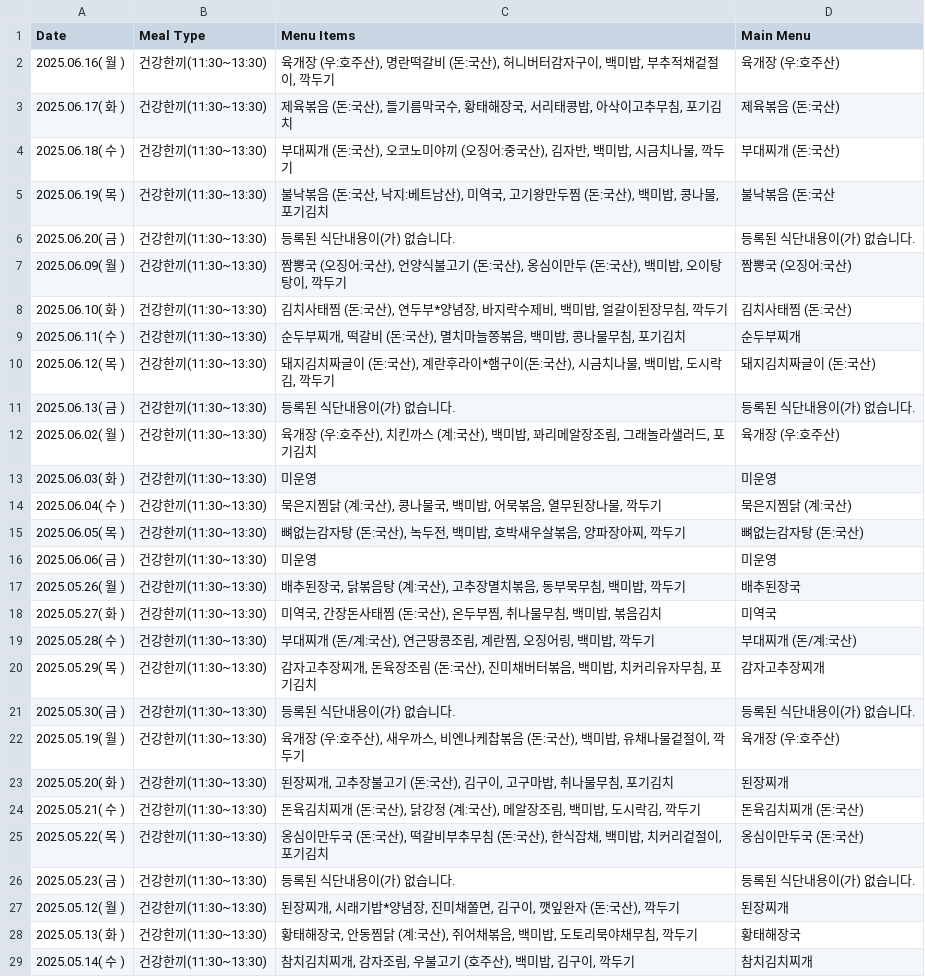
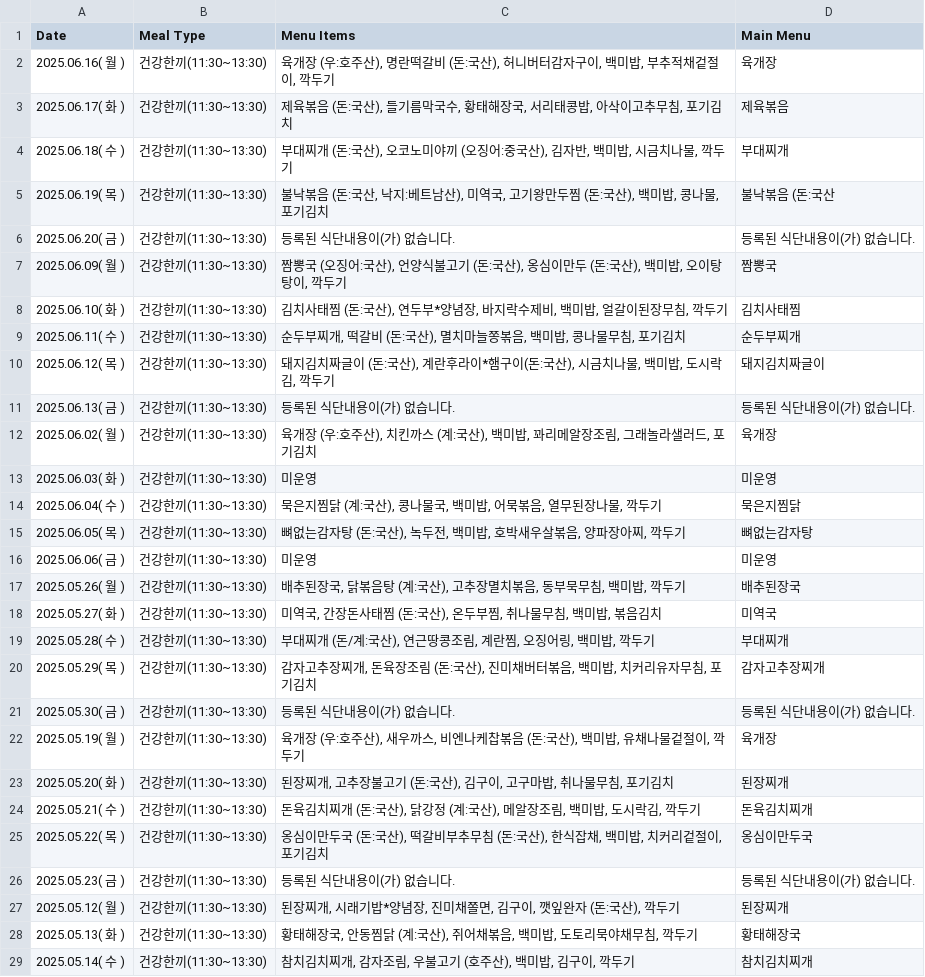
Before and after one commit to lynnc53/hknu-menu-scraper, a CSV file: data/hknu_healthy_menus.csv, drawn as a sheet; only a part is shown; the diff covers the shown part only.

```diff
--- a/data/hknu_healthy_menus.csv
+++ b/data/hknu_healthy_menus.csv
@@ -1,16 +1,16 @@
 Date,Meal Type,Menu Items,Main Menu
-2025.06.16( 월 ),건강한끼(11:30~13:30),"육개장 (우:호주산), 명란떡갈비 (돈:국산), 허니버터감자구이, 백미밥, 부추적채겉절이, 깍두기",육개장 (우:호주산)
-2025.06.17( 화 ),건강한끼(11:30~13:30),"제육볶음 (돈:국산), 들기름막국수, 황태해장국, 서리태콩밥, 아삭이고추무침, 포기김치",제육볶음 (돈:국산)
-2025.06.18( 수 ),건강한끼(11:30~13:30),"부대찌개 (돈:국산), 오코노미야끼 (오징어:중국산), 김자반, 백미밥, 시금치나물, 깍두기",부대찌개 (돈:국산)
+2025.06.16( 월 ),건강한끼(11:30~13:30),"육개장 (우:호주산), 명란떡갈비 (돈:국산), 허니버터감자구이, 백미밥, 부추적채겉절이, 깍두기",육개장
+2025.06.17( 화 ),건강한끼(11:30~13:30),"제육볶음 (돈:국산), 들기름막국수, 황태해장국, 서리태콩밥, 아삭이고추무침, 포기김치",제육볶음
+2025.06.18( 수 ),건강한끼(11:30~13:30),"부대찌개 (돈:국산), 오코노미야끼 (오징어:중국산), 김자반, 백미밥, 시금치나물, 깍두기",부대찌개
 2025.06.19( 목 ),건강한끼(11:30~13:30),"불낙볶음 (돈:국산, 낙지:베트남산), 미역국, 고기왕만두찜 (돈:국산), 백미밥, 콩나물, 포기김치",불낙볶음 (돈:국산
 2025.06.20( 금 ),건강한끼(11:30~13:30),등록된 식단내용이(가) 없습니다.,등록된 식단내용이(가) 없습니다.
-2025.06.09( 월 ),건강한끼(11:30~13:30),"짬뽕국 (오징어:국산), 언양식불고기 (돈:국산), 옹심이만두 (돈:국산), 백미밥, 오이탕탕이, 깍두기",짬뽕국 (오징어:국산)
-2025.06.10( 화 ),건강한끼(11:30~13:30),"김치사태찜 (돈:국산), 연두부*양념장, 바지락수제비, 백미밥, 얼갈이된장무침, 깍두기",김치사태찜 (돈:국산)
+2025.06.09( 월 ),건강한끼(11:30~13:30),"짬뽕국 (오징어:국산), 언양식불고기 (돈:국산), 옹심이만두 (돈:국산), 백미밥, 오이탕탕이, 깍두기",짬뽕국
+2025.06.10( 화 ),건강한끼(11:30~13:30),"김치사태찜 (돈:국산), 연두부*양념장, 바지락수제비, 백미밥, 얼갈이된장무침, 깍두기",김치사태찜
 2025.06.11( 수 ),건강한끼(11:30~13:30),"순두부찌개, 떡갈비 (돈:국산), 멸치마늘쫑볶음, 백미밥, 콩나물무침, 포기김치",순두부찌개
-2025.06.12( 목 ),건강한끼(11:30~13:30),"돼지김치짜글이 (돈:국산), 계란후라이*햄구이(돈:국산), 시금치나물, 백미밥, 도시락김, 깍두기",돼지김치짜글이 (돈:국산)
+2025.06.12( 목 ),건강한끼(11:30~13:30),"돼지김치짜글이 (돈:국산), 계란후라이*햄구이(돈:국산), 시금치나물, 백미밥, 도시락김, 깍두기",돼지김치짜글이
 2025.06.13( 금 ),건강한끼(11:30~13:30),등록된 식단내용이(가) 없습니다.,등록된 식단내용이(가) 없습니다.
-2025.06.02( 월 ),건강한끼(11:30~13:30),"육개장 (우:호주산), 치킨까스 (계:국산), 백미밥, 꽈리메알장조림, 그래놀라샐러드, 포기김치",육개장 (우:호주산)
+2025.06.02( 월 ),건강한끼(11:30~13:30),"육개장 (우:호주산), 치킨까스 (계:국산), 백미밥, 꽈리메알장조림, 그래놀라샐러드, 포기김치",육개장
 2025.06.03( 화 ),건강한끼(11:30~13:30),미운영,미운영
-2025.06.04( 수 ),건강한끼(11:30~13:30),"묵은지찜닭 (계:국산), 콩나물국, 백미밥, 어묵볶음, 열무된장나물, 깍두기",묵은지찜닭 (계:국산)
-2025.06.05( 목 ),건강한끼(11:30~13:30),"뼈없는감자탕 (돈:국산), 녹두전, 백미밥, 호박새우살볶음, 양파장아찌, 깍두기",뼈없는감자탕 (돈:국산)
+2025.06.04( 수 ),건강한끼(11:30~13:30),"묵은지찜닭 (계:국산), 콩나물국, 백미밥, 어묵볶음, 열무된장나물, 깍두기",묵은지찜닭
+2025.06.05( 목 ),건강한끼(11:30~13:30),"뼈없는감자탕 (돈:국산), 녹두전, 백미밥, 호박새우살볶음, 양파장아찌, 깍두기",뼈없는감자탕
 2025.06.06( 금 ),건강한끼(11:30~13:30),미운영,미운영
@@ -18,9 +18,9 @@ Date,Meal Type,Menu Items,Main Menu
 2025.05.27( 화 ),건강한끼(11:30~13:30),"미역국, 간장돈사태찜 (돈:국산), 온두부찜, 취나물무침, 백미밥, 볶음김치",미역국
-2025.05.28( 수 ),건강한끼(11:30~13:30),"부대찌개 (돈/계:국산), 연근땅콩조림, 계란찜, 오징어링, 백미밥, 깍두기",부대찌개 (돈/계:국산)
+2025.05.28( 수 ),건강한끼(11:30~13:30),"부대찌개 (돈/계:국산), 연근땅콩조림, 계란찜, 오징어링, 백미밥, 깍두기",부대찌개
 2025.05.29( 목 ),건강한끼(11:30~13:30),"감자고추장찌개, 돈육장조림 (돈:국산), 진미채버터볶음, 백미밥, 치커리유자무침, 포기김치",감자고추장찌개
 2025.05.30( 금 ),건강한끼(11:30~13:30),등록된 식단내용이(가) 없습니다.,등록된 식단내용이(가) 없습니다.
-2025.05.19( 월 ),건강한끼(11:30~13:30),"육개장 (우:호주산), 새우까스, 비엔나케찹볶음 (돈:국산), 백미밥, 유채나물겉절이, 깍두기",육개장 (우:호주산)
+2025.05.19( 월 ),건강한끼(11:30~13:30),"육개장 (우:호주산), 새우까스, 비엔나케찹볶음 (돈:국산), 백미밥, 유채나물겉절이, 깍두기",육개장
 2025.05.20( 화 ),건강한끼(11:30~13:30),"된장찌개, 고추장불고기 (돈:국산), 김구이, 고구마밥, 취나물무침, 포기김치",된장찌개
-2025.05.21( 수 ),건강한끼(11:30~13:30),"돈육김치찌개 (돈:국산), 닭강정 (계:국산), 메알장조림, 백미밥, 도시락김, 깍두기",돈육김치찌개 (돈:국산)
-2025.05.22( 목 ),건강한끼(11:30~13:30),"옹심이만두국 (돈:국산), 떡갈비부추무침 (돈:국산), 한식잡채, 백미밥, 치커리겉절이, 포기김치",옹심이만두국 (돈:국산)
+2025.05.21( 수 ),건강한끼(11:30~13:30),"돈육김치찌개 (돈:국산), 닭강정 (계:국산), 메알장조림, 백미밥, 도시락김, 깍두기",돈육김치찌개
+2025.05.22( 목 ),건강한끼(11:30~13:30),"옹심이만두국 (돈:국산), 떡갈비부추무침 (돈:국산), 한식잡채, 백미밥, 치커리겉절이, 포기김치",옹심이만두국
 2025.05.23( 금 ),건강한끼(11:30~13:30),등록된 식단내용이(가) 없습니다.,등록된 식단내용이(가) 없습니다.
```
Also changed, not shown: 19 edited cells elsewhere in this file, data/cleaned/hknu_yummy_menus_cleaned.csv, data/hknu_healthy_menus_with_quantity.csv, 10 other files.
